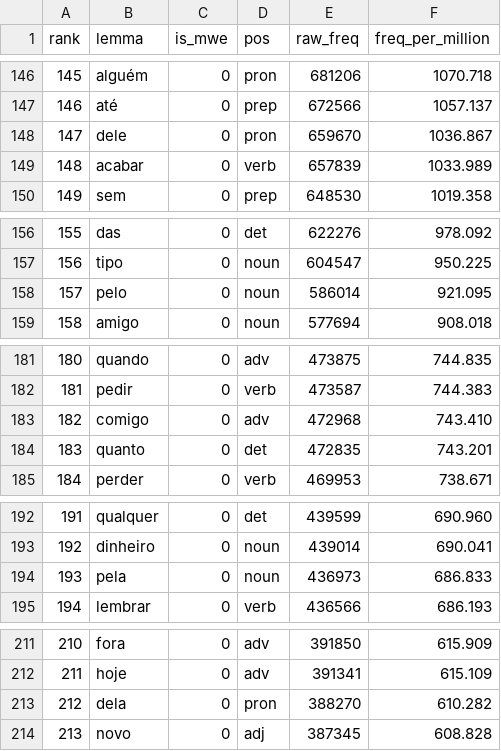
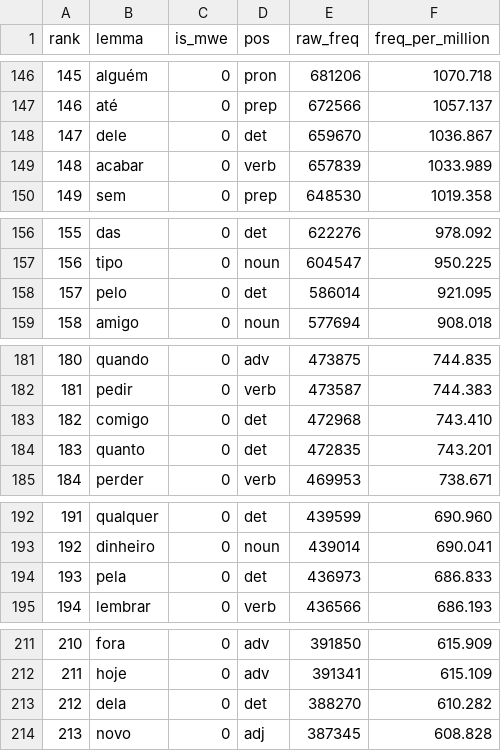
Before and after one commit to jamminalley/EPspokenfrequency, a TSV file: out/ep_spoken_top5000.tsv, drawn as a sheet; only a part is shown, gaps mark what is left out; the diff covers the shown part only; the diff names each change by its address in the sheet, - before the commit and + after, or states it on an @@ line.

```diff
--- a/out/ep_spoken_top5000.tsv
+++ b/out/ep_spoken_top5000.tsv
-D148 (pos): pron
+D148 (pos): det
-D158 (pos): noun
+D158 (pos): det
-D183 (pos): adv
+D183 (pos): det
-D194 (pos): noun
+D194 (pos): det
-D213 (pos): pron
+D213 (pos): det
```
Also changed, not shown: 5 added rows, 5 removed rows, 52 edited cells and row numbers in column A elsewhere in this file, eval/gloss_dryrun.tsv, out/ep_spoken_anki_enrichable.tsv, 21 other files.
